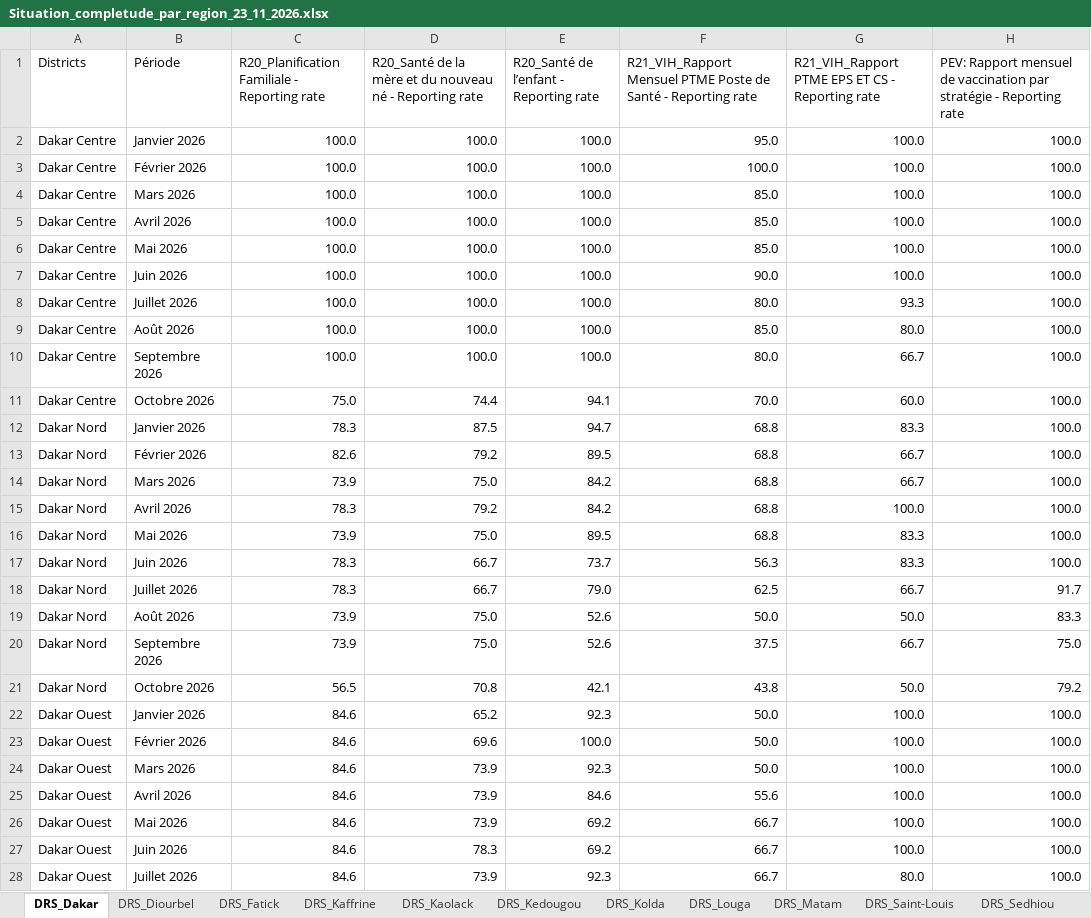
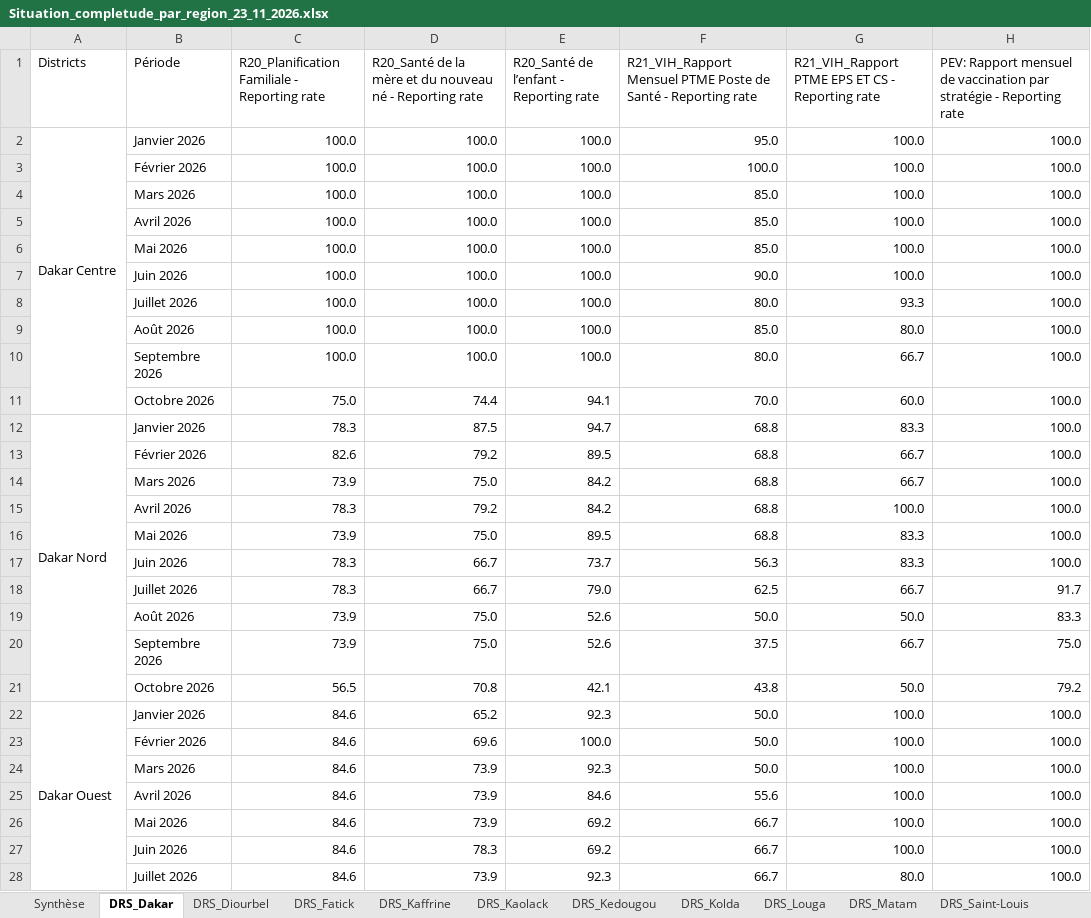
Before and after one commit to frandrone07-cmyk/Extraction_hebdo, an Excel workbook: data/exports/Situation_completude_par_region_23_11_2026.xlsx, sheet DRS_Dakar, drawn as a sheet; only a part is shown; values as stored, in another font and other column widths than the file's, no cell formats; the diff covers the shown part only; the diff names each change by its address in the sheet, - before the commit and + after, or states it on an @@ line.

```diff
--- a/data/exports/Situation_completude_par_region_23_11_2026.xlsx (sheet DRS_Dakar)
+++ b/data/exports/Situation_completude_par_region_23_11_2026.xlsx (sheet DRS_Dakar)
+sheet tab: Synthèse
+A2:A11 merged
-A3:A11 (Districts): Dakar Centre
+A3:A11 (Districts): (empty)
+A12:A21 merged
-A13:A21 (Districts): Dakar Nord
+A13:A21 (Districts): (empty)
+A22:A31 merged
-A23:A28 (Districts): Dakar Ouest
+A23:A28 (Districts): (empty)
```
Also changed, not shown: 84 edited cells and merged cells elsewhere in this sheet, sheet DRS_Thies, sheet DRS_Fatick, sheet DRS_Louga, sheet DRS_Tambacounda, sheet DRS_Saint-Louis, sheet DRS_Ziguinchor, 7 more sheets, cell formats, 11 other files.
